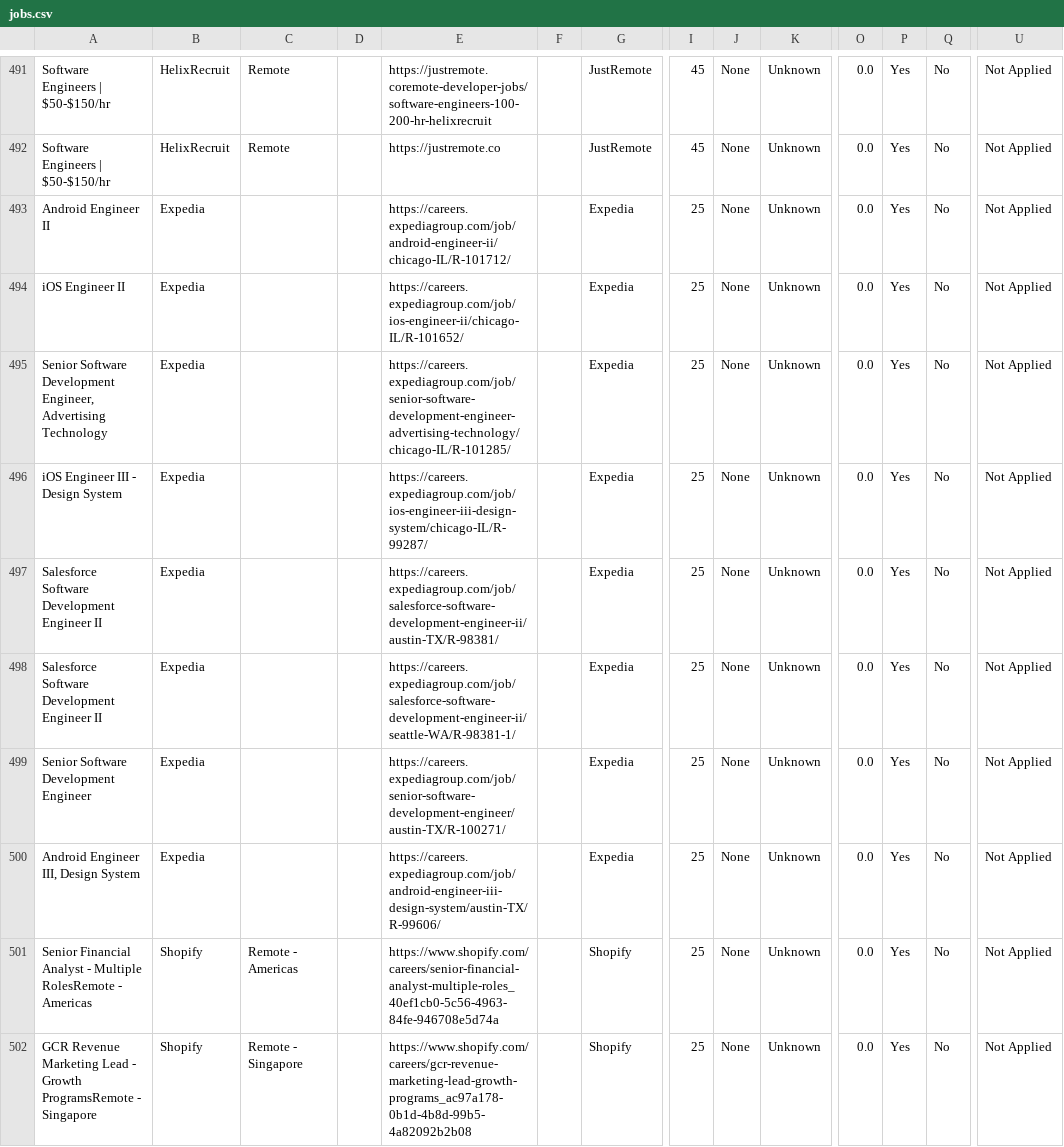
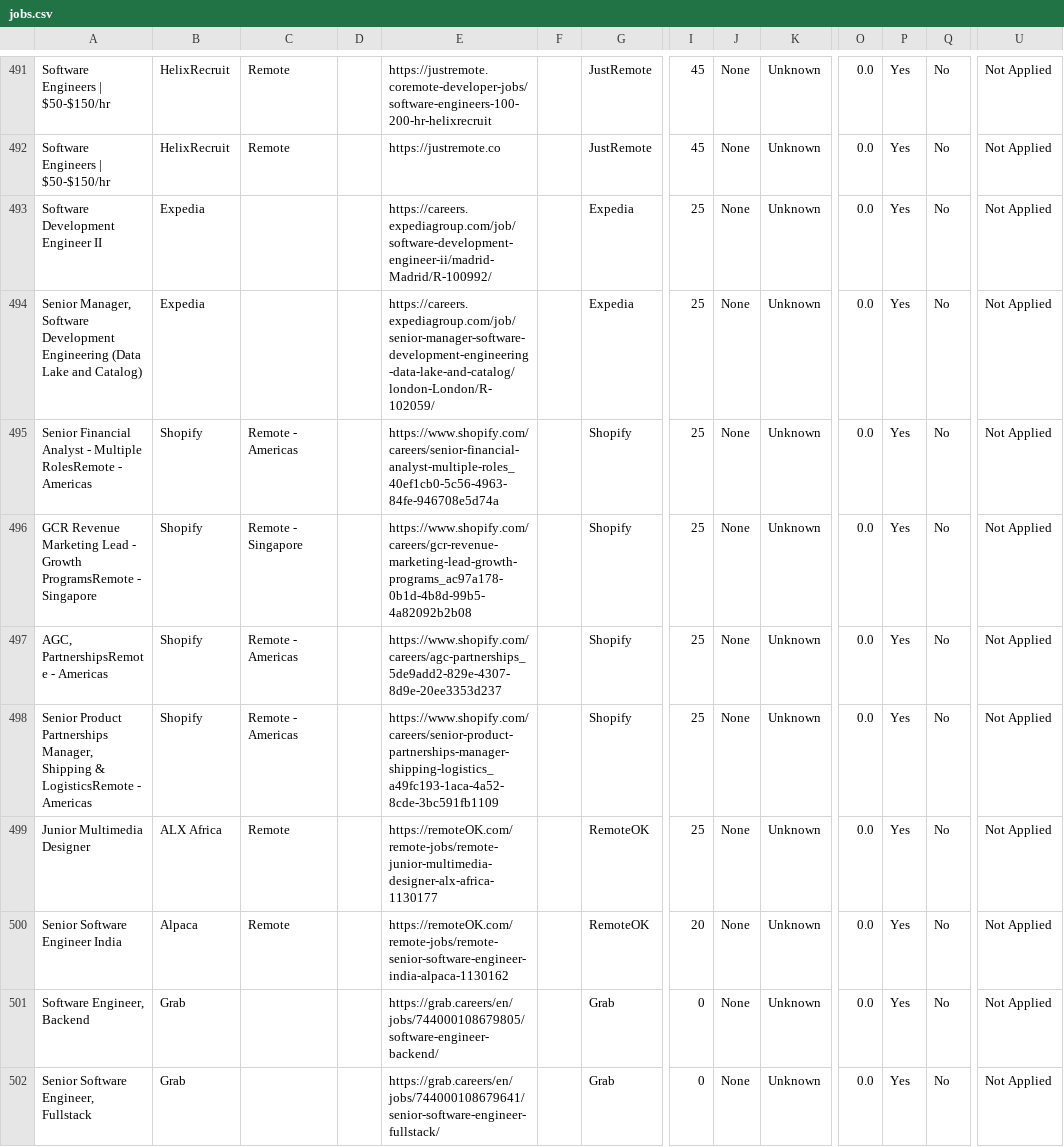
Before and after one commit to naman011/python-projects-secondary, a CSV file: data/jobs.csv, drawn as a sheet; only a part is shown, gaps mark what is left out; the shorter side is filled out with more unchanged rows; removed rows and columns are numbered as before the commit, all else as after; rows hold the shown columns only; the diff names each change by its address in the sheet, - before the commit and + after, or states it on an @@ line.

```diff
--- a/data/jobs.csv
+++ b/data/jobs.csv
-row 493: Android Engineer II | Expedia |  |  | https://careers.expediagroup.com/job/android-engineer-ii/chicago-IL/R-101712/ |  | Expedia | 25 | None | Unknown | 0.0 | Yes | No | Not Applied
-row 494: iOS Engineer II | Expedia |  |  | https://careers.expediagroup.com/job/ios-engineer-ii/chicago-IL/R-101652/ |  | Expedia | 25 | None | Unknown | 0.0 | Yes | No | Not Applied
-row 495: Senior Software Development Engineer, Advertising Technology | Expedia |  |  | https://careers.expediagroup.com/job/senior-software-development-engineer-advertising-technology/chicago-IL/R-101285/ |  | Expedia | 25 | None | Unknown | 0.0 | Yes | No | Not Applied
-row 496: iOS Engineer III - Design System | Expedia |  |  | https://careers.expediagroup.com/job/ios-engineer-iii-design-system/chicago-IL/R-99287/ |  | Expedia | 25 | None | Unknown | 0.0 | Yes | No | Not Applied
-A493: Salesforce Software Development Engineer II
+A493: Software Development Engineer II
-E493: https://careers.expediagroup.com/job/salesforce-software-development-engineer-ii/austin-TX/R-98381/
+E493: https://careers.expediagroup.com/job/software-development-engineer-ii/madrid-Madrid/R-100992/
-row 498: Salesforce Software Development Engineer II | Expedia |  |  | https://careers.expediagroup.com/job/salesforce-software-development-engineer-ii/seattle-WA/R-98381-1/ |  | Expedia | 25 | None | Unknown | 0.0 | Yes | No | Not Applied
-A494: Senior Software Development Engineer
+A494: Senior Manager, Software Development Engineering (Data Lake and Catalog)
-E494: https://careers.expediagroup.com/job/senior-software-development-engineer/austin-TX/R-100271/
+E494: https://careers.expediagroup.com/job/senior-manager-software-development-engineering-data-lake-and-catalog/london-London/R-102059/
-row 500: Android Engineer III, Design System | Expedia |  |  | https://careers.expediagroup.com/job/android-engineer-iii-design-system/austin-TX/R-99606/ |  | Expedia | 25 | None | Unknown | 0.0 | Yes | No | Not Applied
```
Also changed, not shown: 1 other file.
